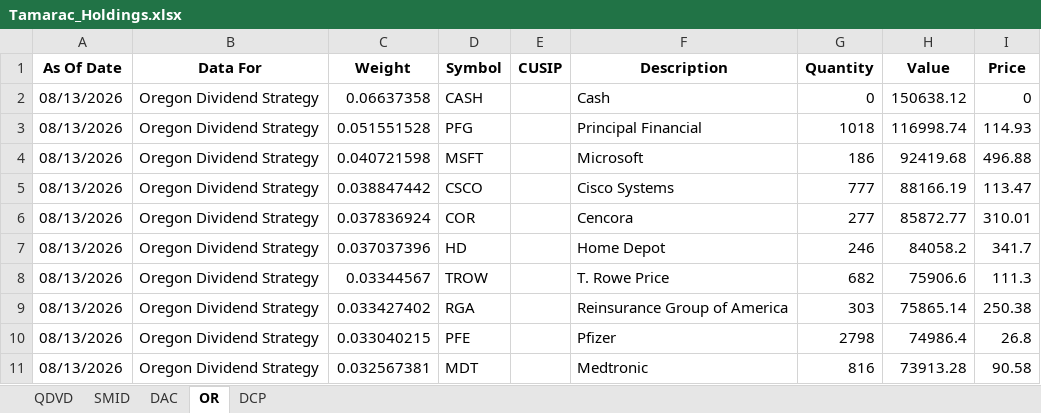
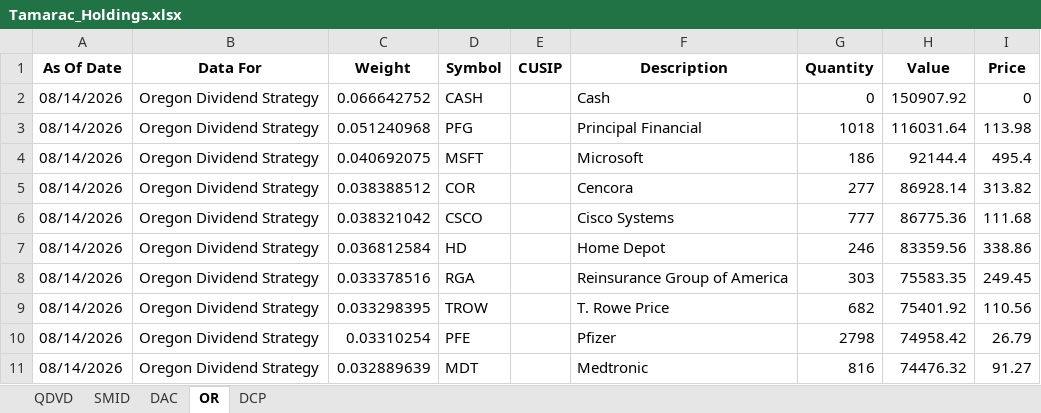
Before and after one commit to ryansadair/mcp-dashboard, an Excel workbook: data/Tamarac_Holdings.xlsx, sheet OR, drawn as a sheet; only a part is shown; values as stored, in another font and other column widths than the file's, no borders; removed rows and columns are numbered as before the commit, all else as after; the diff covers the shown part only; the diff names each change by its address in the sheet, - before the commit and + after, or states it on an @@ line.

```diff
--- a/data/Tamarac_Holdings.xlsx (sheet OR)
+++ b/data/Tamarac_Holdings.xlsx (sheet OR)
-A2:A4 (As Of Date): 08/13/2026
+A2:A4 (As Of Date): 08/14/2026
-C2 (Weight): 0.06637358
+C2 (Weight): 0.066642752
-H2 (Value): 150638.12
+H2 (Value): 150907.92
-C3 (Weight): 0.051551528
+C3 (Weight): 0.051240968
-H3 (Value): 116998.74
+H3 (Value): 116031.64
-I3 (Price): 114.93
+I3 (Price): 113.98
-C4 (Weight): 0.040721598
+C4 (Weight): 0.040692075
-H4 (Value): 92419.68
+H4 (Value): 92144.4
-I4 (Price): 496.88
+I4 (Price): 495.4
-row 5: 08/13/2026 | Oregon Dividend Strategy | 0.038847442 | CSCO |  | Cisco Systems | 777 | 88166.19 | 113.47
-A5 (As Of Date): 08/13/2026
+A5 (As Of Date): 08/14/2026
-C5 (Weight): 0.037836924
+C5 (Weight): 0.038388512
-H5 (Value): 85872.77
+H5 (Value): 86928.14
-I5 (Price): 310.01
+I5 (Price): 313.82
+row 6: 08/14/2026 | Oregon Dividend Strategy | 0.038321042 | CSCO |  | Cisco Systems | 777 | 86775.36 | 111.68
-A7 (As Of Date): 08/13/2026
+A7 (As Of Date): 08/14/2026
-C7 (Weight): 0.037037396
+C7 (Weight): 0.036812584
-H7 (Value): 84058.2
+H7 (Value): 83359.56
-I7 (Price): 341.7
+I7 (Price): 338.86
-row 8: 08/13/2026 | Oregon Dividend Strategy | 0.03344567 | TROW |  | T. Rowe Price | 682 | 75906.6 | 111.3
-A8 (As Of Date): 08/13/2026
+A8 (As Of Date): 08/14/2026
-C8 (Weight): 0.033427402
+C8 (Weight): 0.033378516
-H8 (Value): 75865.14
+H8 (Value): 75583.35
-I8 (Price): 250.38
+I8 (Price): 249.45
+row 9: 08/14/2026 | Oregon Dividend Strategy | 0.033298395 | TROW |  | T. Rowe Price | 682 | 75401.92 | 110.56
-A10:A11 (As Of Date): 08/13/2026
+A10:A11 (As Of Date): 08/14/2026
-C10 (Weight): 0.033040215
+C10 (Weight): 0.03310254
-H10 (Value): 74986.4
+H10 (Value): 74958.42
-I10 (Price): 26.8
+I10 (Price): 26.79
-C11 (Weight): 0.032567381
+C11 (Weight): 0.032889639
-H11 (Value): 73913.28
+H11 (Value): 74476.32
-I11 (Price): 90.58
+I11 (Price): 91.27
```
Also changed, not shown: 2 added rows, 2 removed rows and 92 edited cells elsewhere in this sheet, sheet DAC, sheet QDVD, sheet DCP, sheet SMID.
